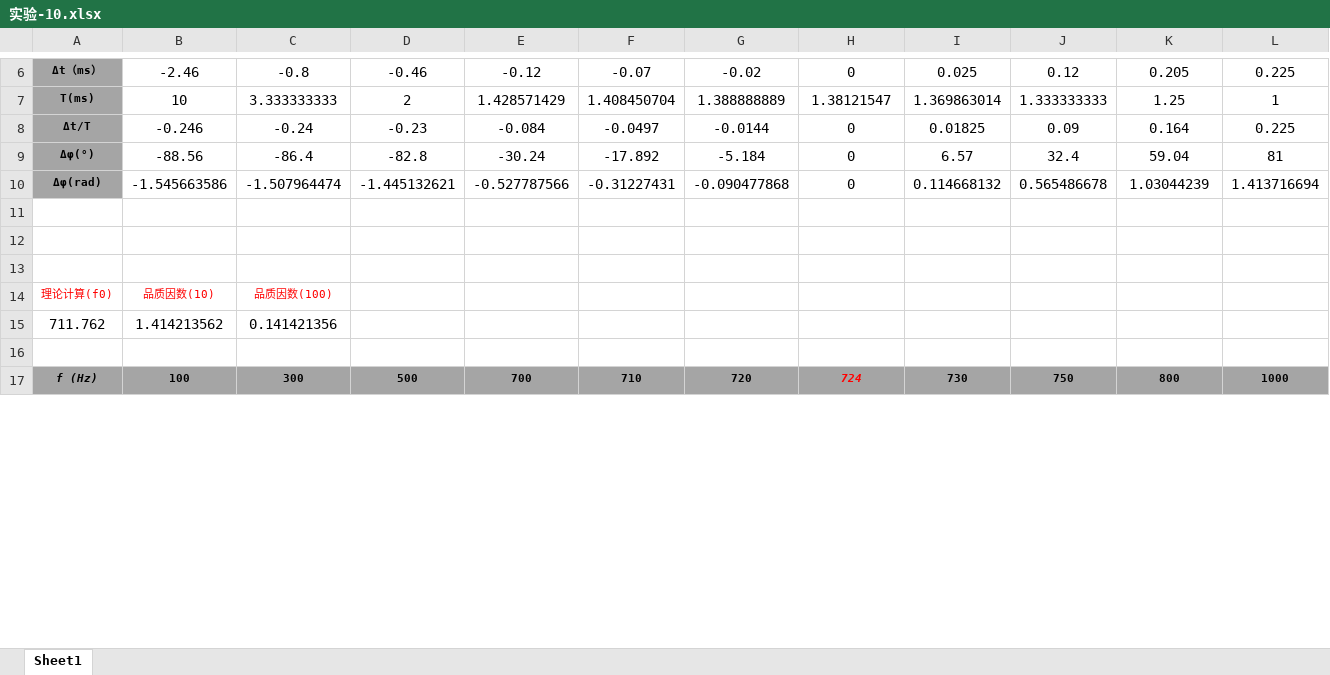
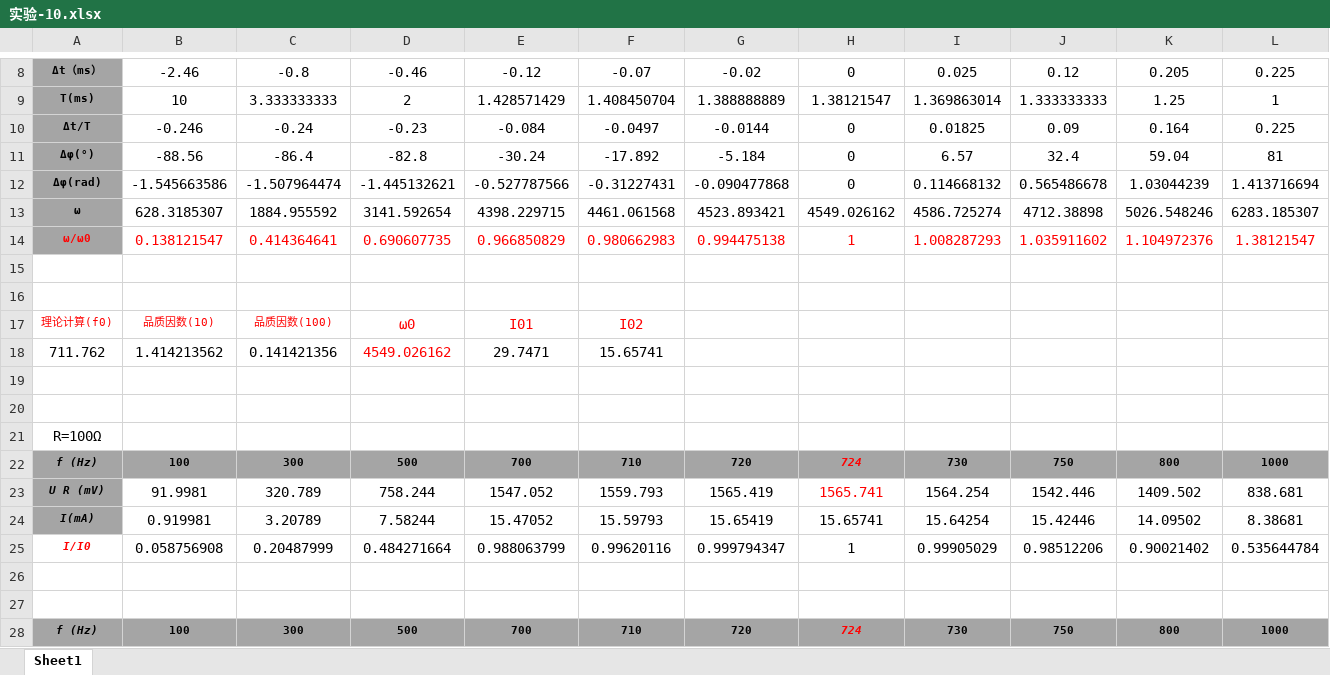
Before and after one commit to aeric777/BC-experiment-6, an Excel workbook: 实验-10.xlsx, sheet Sheet1, drawn as a sheet; only a part is shown, gaps mark what is left out; values as stored, in another font and other column widths than the file's, no borders; addresses are those after the commit; rows hold the shown columns only; the diff covers the shown part only; the diff names each change by its address in the sheet, - before the commit and + after, or states it on an @@ line.

```diff
--- a/实验-10.xlsx (sheet Sheet1)
+++ b/实验-10.xlsx (sheet Sheet1)
+row 13: ω | 628.3185307 | 1884.955592 | 3141.592654 | 4398.229715 | 4461.061568 | 4523.893421 | 4549.026162 | 4586.725274 | 4712.38898 | 5026.548246 | 6283.185307
+row 14: ω/ω0 | 0.138121547 | 0.414364641 | 0.690607735 | 0.966850829 | 0.980662983 | 0.994475138 | 1 | 1.008287293 | 1.035911602 | 1.104972376 | 1.38121547
+row 17: 理论计算(f0) | 品质因数(10) | 品质因数(100) | ω0 | I01 | I02
+row 18: 711.762 | 1.414213562 | 0.141421356 | 4549.026162 | 29.7471 | 15.65741
-row 20: 理论计算(f0) | 品质因数(10) | 品质因数(100)
+row 20: (empty)
+row 21: R=100Ω
@@ row 21 moved to row 22: f (Hz) @@
@@ row 18 moved to row 23: U R (mV) @@
+row 24: I(mA) | 0.919981 | 3.20789 | 7.58244 | 15.47052 | 15.59793 | 15.65419 | 15.65741 | 15.64254 | 15.42446 | 14.09502 | 8.38681
+row 25: I/I0 | 0.058756908 | 0.20487999 | 0.484271664 | 0.988063799 | 0.99620116 | 0.999794347 | 1 | 0.99905029 | 0.98512206 | 0.90021402 | 0.535644784
-row 26: 711.762 | 1.414213562 | 0.141421356
+row 26: (empty)
```
Also changed, not shown: 4 added rows, 2 removed rows and 8 edited cells elsewhere in this sheet, formulas that keep their value, 4 other files.
